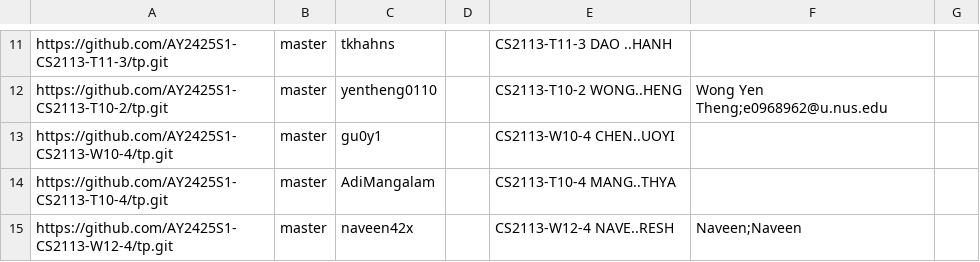
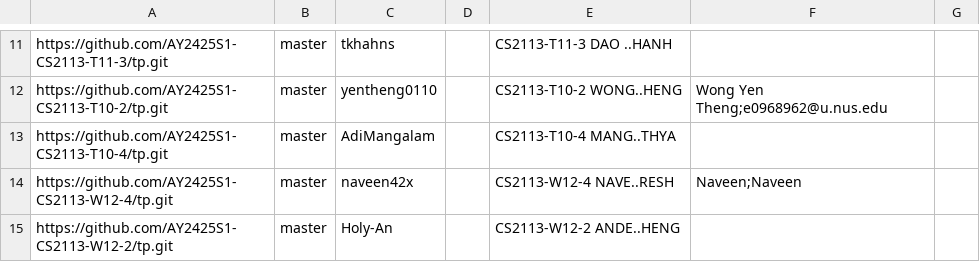
Before and after one commit to nus-cs2113-AY2425S1/tp-dashboard, a CSV file: configs/author-config.csv, drawn as a sheet; only a part is shown, gaps mark what is left out; the shorter side is filled out with more unchanged rows; the diff names each change by its address in the sheet, - before the commit and + after, or states it on an @@ line.

Commit message:
Update configs

```diff
--- a/configs/author-config.csv
+++ b/configs/author-config.csv
-row 13: https://github.com/AY2425S1-CS2113-W10-4/tp.git | master | gu0y1 |  | CS2113-W10-4 CHEN..UOYI
```
